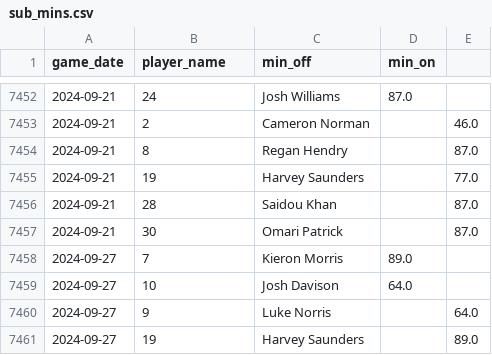
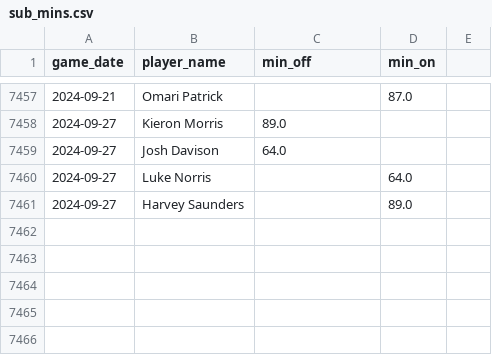
Before and after one commit to petebrown/data-updater, a CSV file: data/sub_mins.csv, drawn as a sheet; only a part is shown, gaps mark what is left out; the diff covers the shown part only.

```diff
--- a/data/sub_mins.csv
+++ b/data/sub_mins.csv
@@ -7452,10 +7457,5 @@ game_date,player_name,min_off,min_on
-2024-09-21,24,Josh Williams,87.0,
-2024-09-21,2,Cameron Norman,,46.0
-2024-09-21,8,Regan Hendry,,87.0
-2024-09-21,19,Harvey Saunders,,77.0
-2024-09-21,28,Saidou Khan,,87.0
-2024-09-21,30,Omari Patrick,,87.0
-2024-09-27,7,Kieron Morris,89.0,
-2024-09-27,10,Josh Davison,64.0,
-2024-09-27,9,Luke Norris,,64.0
-2024-09-27,19,Harvey Saunders,,89.0
+2024-09-21,Omari Patrick,,87.0
+2024-09-27,Kieron Morris,89.0,
+2024-09-27,Josh Davison,64.0,
+2024-09-27,Luke Norris,,64.0
+2024-09-27,Harvey Saunders,,89.0
```
Also changed, not shown: 13 added rows, 8 removed rows and 12 edited cells elsewhere in this file.
